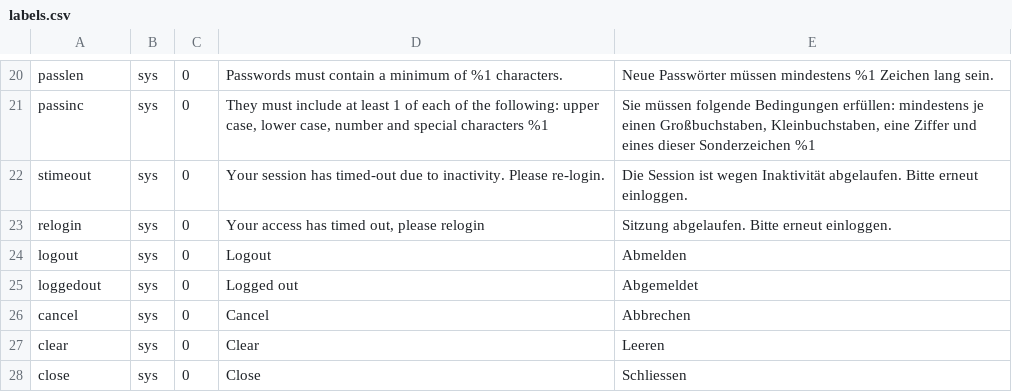
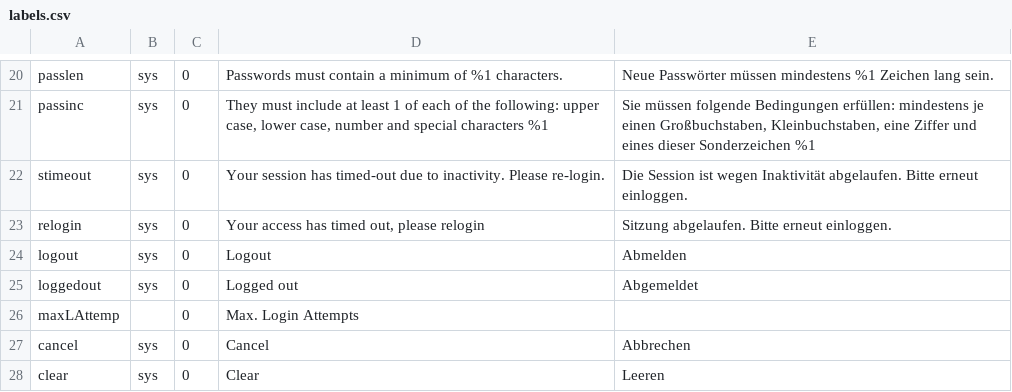
Before and after one commit to 7orcas/blue, a CSV file: db/labels.csv, drawn as a sheet; only a part is shown, gaps mark what is left out; the shorter side is filled out with more unchanged rows; the diff names each change by its address in the sheet, - before the commit and + after, or states it on an @@ line.

```diff
--- a/db/labels.csv
+++ b/db/labels.csv
+row 26: maxLAttemp |  | 0 | Max. Login Attempts
```
Also changed, not shown: 15 other files.
